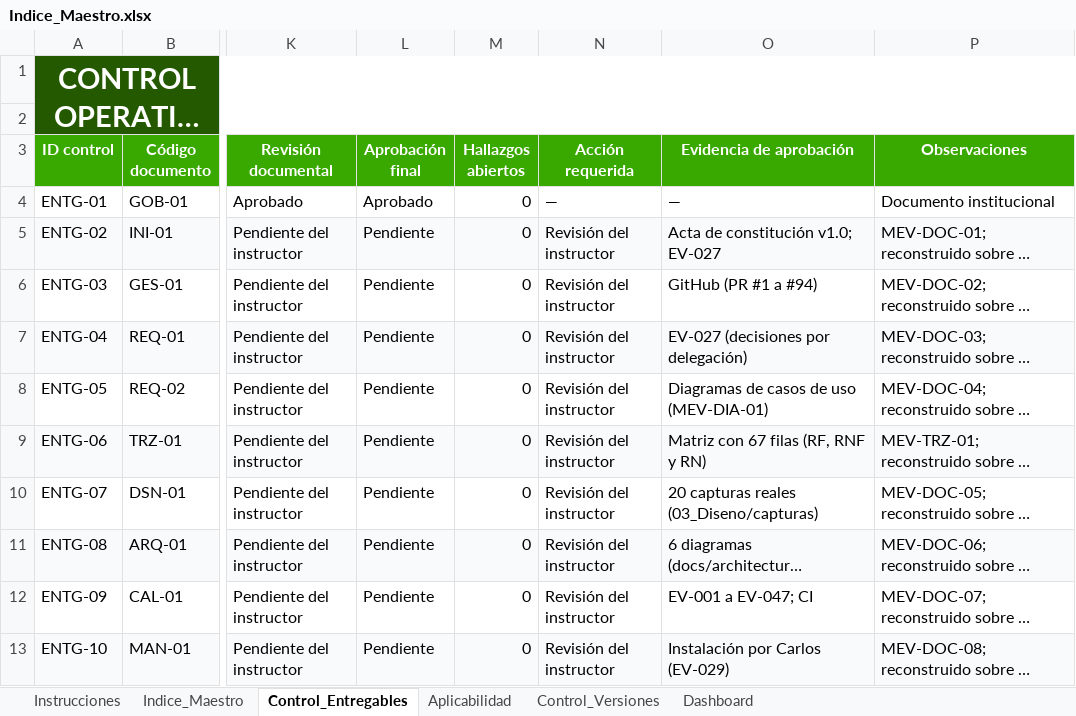
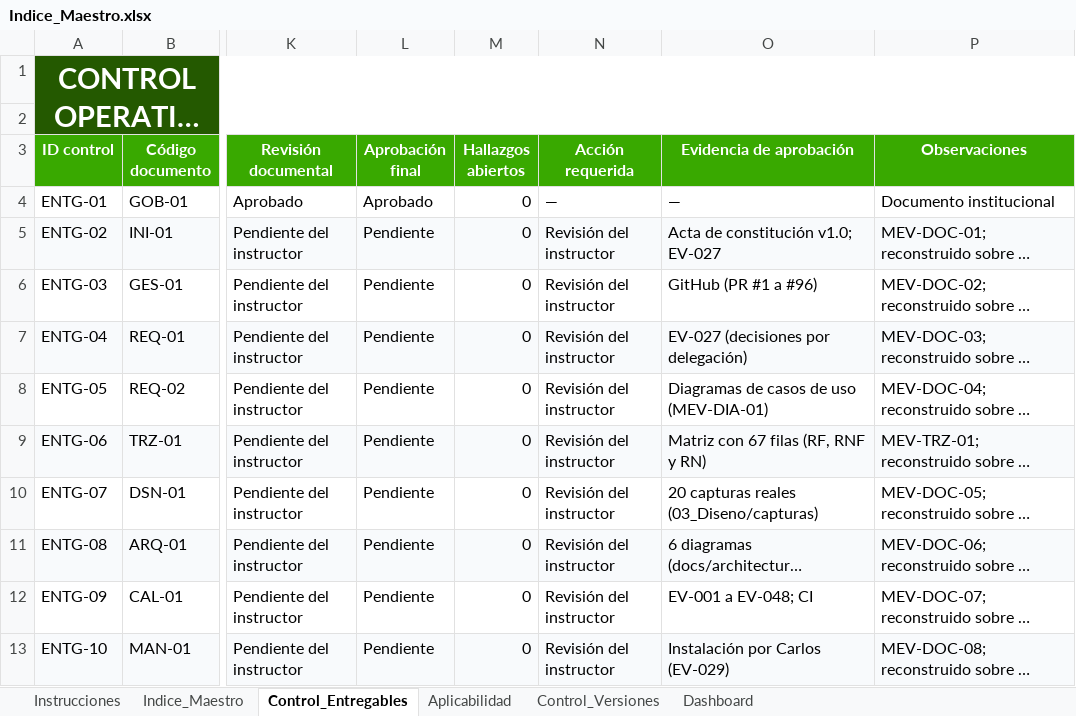
Before and after one commit to Pafuna08/MEVIPLAST-NODEJS, an Excel workbook: docs/Documentacion_Proyecto_ADSO/00_Gobierno_Documental/Indice_Maestro.xlsx, sheet Control_Entregables, drawn as a sheet; only a part is shown, gaps mark what is left out; long unchanged cells end in …; values as stored, in another font and other column widths than the file's, no borders; conditional formats not drawn; the diff names each change by its address in the sheet, - before the commit and + after, or states it on an @@ line.

```diff
--- a/docs/Documentacion_Proyecto_ADSO/00_Gobierno_Documental/Indice_Maestro.xlsx (sheet Control_Entregables)
+++ b/docs/Documentacion_Proyecto_ADSO/00_Gobierno_Documental/Indice_Maestro.xlsx (sheet Control_Entregables)
-O6 (Evidencia de aprobación): GitHub (PR #1 a #94)
+O6 (Evidencia de aprobación): GitHub (PR #1 a #96)
-O12 (Evidencia de aprobación): EV-001 a EV-047; CI
+O12 (Evidencia de aprobación): EV-001 a EV-048; CI
```
Also changed, not shown: sheet Control_Versiones, sheet Indice_Maestro, docs/Documentacion_Proyecto_ADSO/02_Requisitos/Matriz_de_Trazabilidad.xlsx, docs/Documentacion_Proyecto_ADSO/07_Evaluacion/Lista_de_Chequeo_Final.xlsx, 11 other files.
